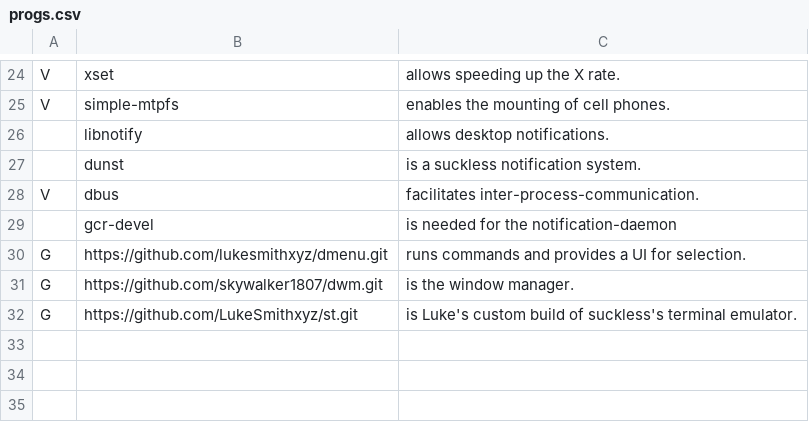
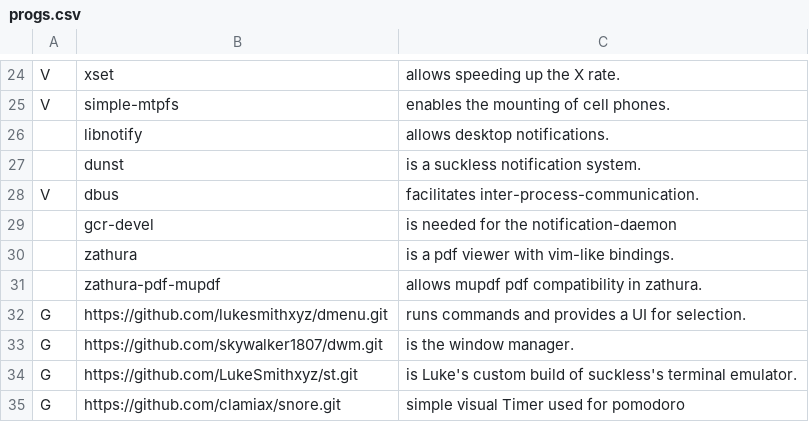
Before and after one commit to skywalker1807/voidrice, a CSV file: progs.csv, drawn as a sheet; only a part is shown, gaps mark what is left out.

```diff
--- a/progs.csv
+++ b/progs.csv
@@ -29,2 +29,4 @@ V,dbus,"facilitates inter-process-communication."
 ,gcr-devel," is needed for the notification-daemon"
+,zathura,"is a pdf viewer with vim-like bindings."
+,zathura-pdf-mupdf,"allows mupdf pdf compatibility in zathura."
 G,https://github.com/lukesmithxyz/dmenu.git,"runs commands and provides a UI for selection."
@@ -32 +34,2 @@ G,https://github.com/skywalker1807/dwm.git,"is the window manager."
 G,https://github.com/LukeSmithxyz/st.git,"is Luke's custom build of suckless's terminal emulator."
+G,https://github.com/clamiax/snore.git,"simple visual Timer used for pomodoro"
```
Also changed, not shown: 2 other files.
